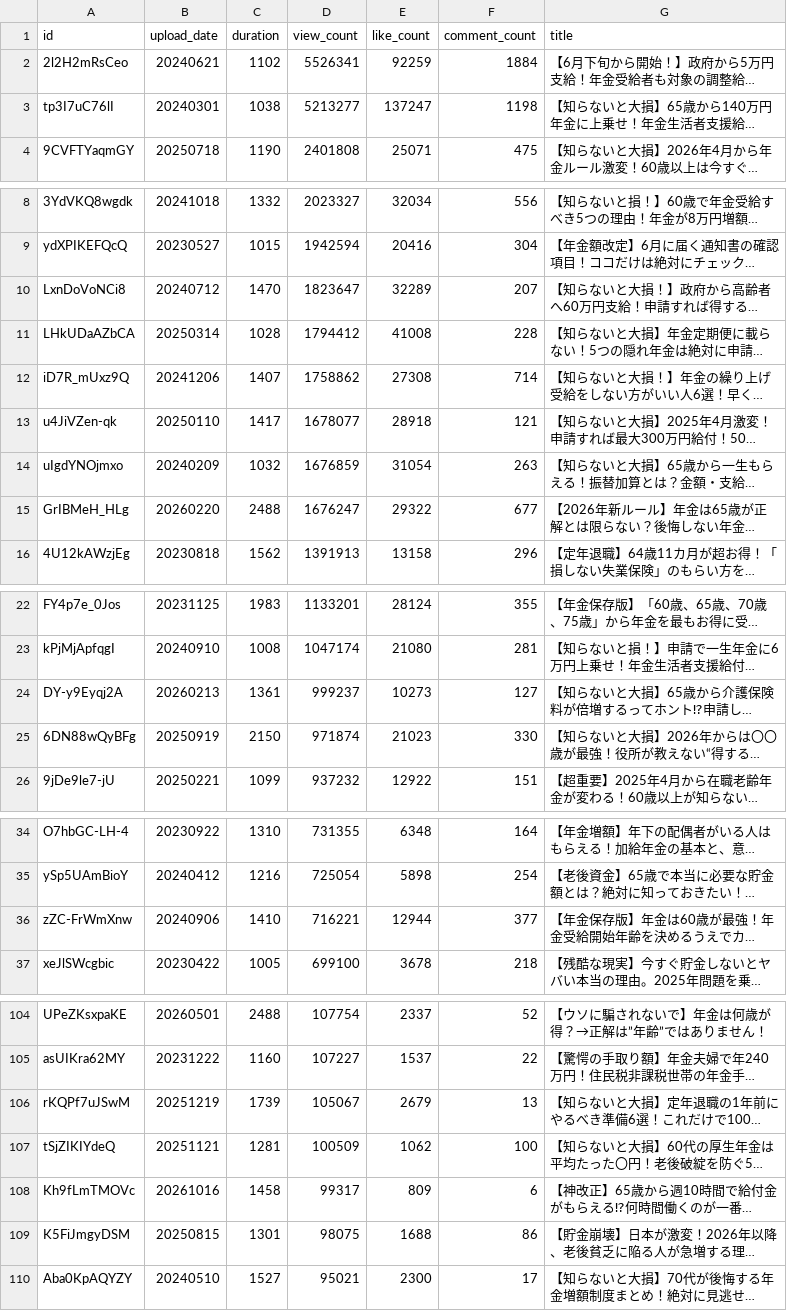
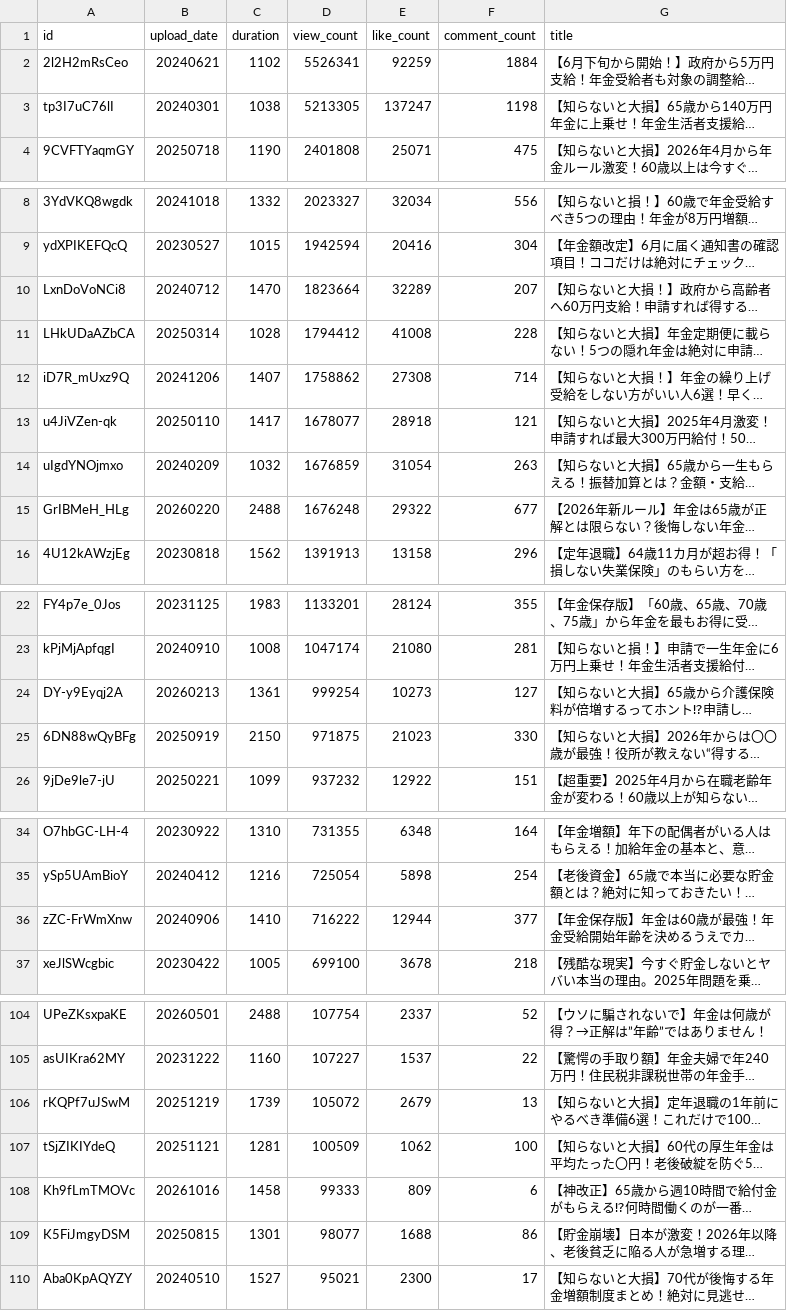
Before and after one commit to 85mighty/seido-tube, a CSV file: data/channel_videos.csv, drawn as a sheet; only a part is shown, gaps mark what is left out; long unchanged cells end in …; the diff covers the shown part only; the diff names each change by its address in the sheet, - before the commit and + after, or states it on an @@ line.

```diff
--- a/data/channel_videos.csv
+++ b/data/channel_videos.csv
-D3 (view_count): 5213277
+D3 (view_count): 5213305
-D10 (view_count): 1823647
+D10 (view_count): 1823664
-D15 (view_count): 1676247
+D15 (view_count): 1676248
-D24 (view_count): 999237
+D24 (view_count): 999254
-D25 (view_count): 971874
+D25 (view_count): 971875
-D36 (view_count): 716221
+D36 (view_count): 716222
-D106 (view_count): 105067
+D106 (view_count): 105072
-D108 (view_count): 99317
+D108 (view_count): 99333
-D109 (view_count): 98075
+D109 (view_count): 98077
```
Also changed, not shown: 3 edited cells elsewhere in this file, analysis/title_patterns.csv, analysis/topic_ranking.csv, 4 other files.
